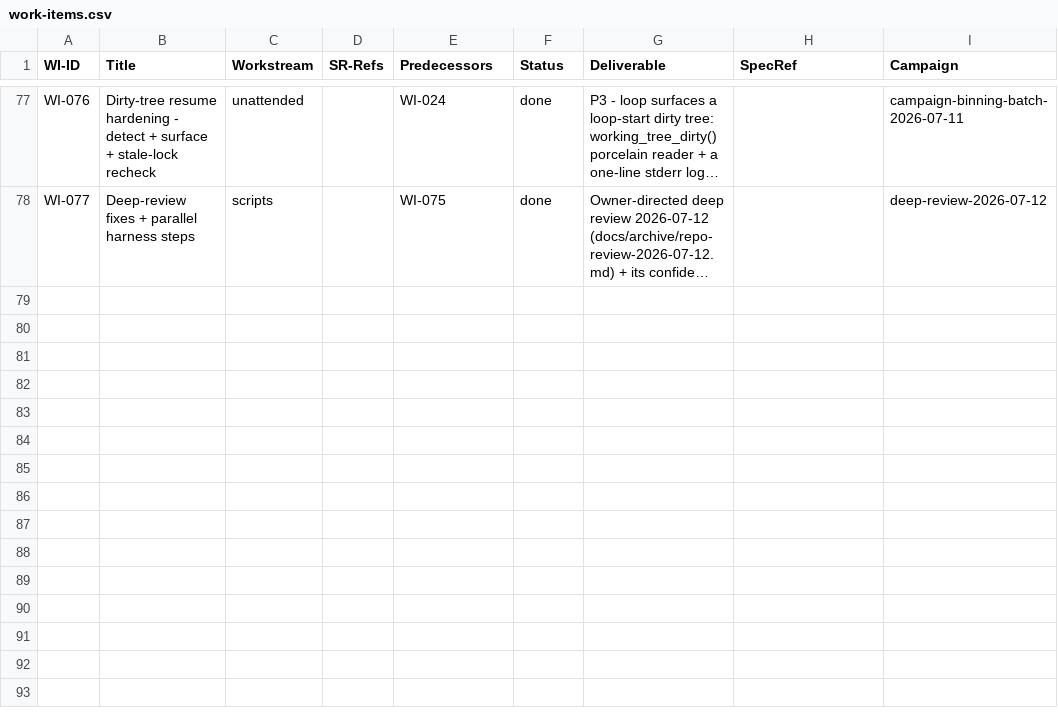
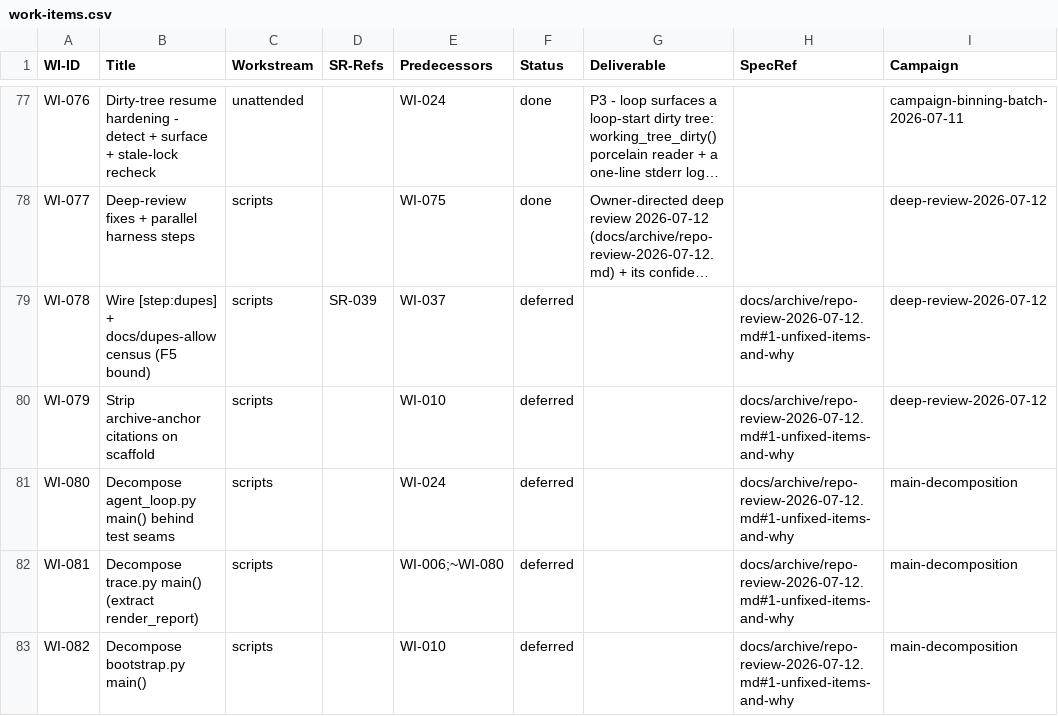
Before and after one commit to diytechy/ai-template, a CSV file: docs/requirements/work-items.csv, drawn as a sheet; only a part is shown, gaps mark what is left out; long unchanged cells end in …; the diff names each change by its address in the sheet, - before the commit and + after, or states it on an @@ line.

```diff
--- a/docs/requirements/work-items.csv
+++ b/docs/requirements/work-items.csv
+row 79: WI-078 | Wire [step:dupes] + docs/dupes-allow census (F5 bound) | scripts | SR-039 | WI-037 | deferred |  | docs/archive/repo-review-2026-07-12.md#1-unfixed-items-and-why | deep-review-2026-07-12
+row 80: WI-079 | Strip archive-anchor citations on scaffold | scripts |  | WI-010 | deferred |  | docs/archive/repo-review-2026-07-12.md#1-unfixed-items-and-why | deep-review-2026-07-12
+row 81: WI-080 | Decompose agent_loop.py main() behind test seams | scripts |  | WI-024 | deferred |  | docs/archive/repo-review-2026-07-12.md#1-unfixed-items-and-why | main-decomposition
+row 82: WI-081 | Decompose trace.py main() (extract render_report) | scripts |  | WI-006;~WI-080 | deferred |  | docs/archive/repo-review-2026-07-12.md#1-unfixed-items-and-why | main-decomposition
+row 83: WI-082 | Decompose bootstrap.py main() | scripts |  | WI-010 | deferred |  | docs/archive/repo-review-2026-07-12.md#1-unfixed-items-and-why | main-decomposition
```
Also changed, not shown: 5 other files.
